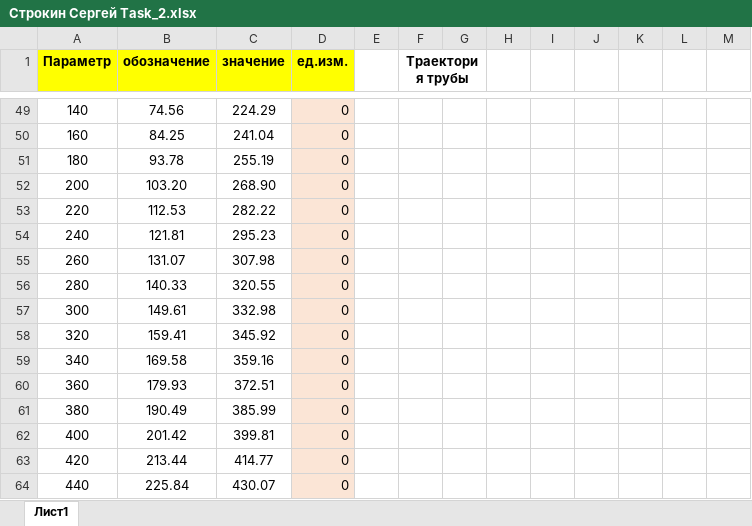
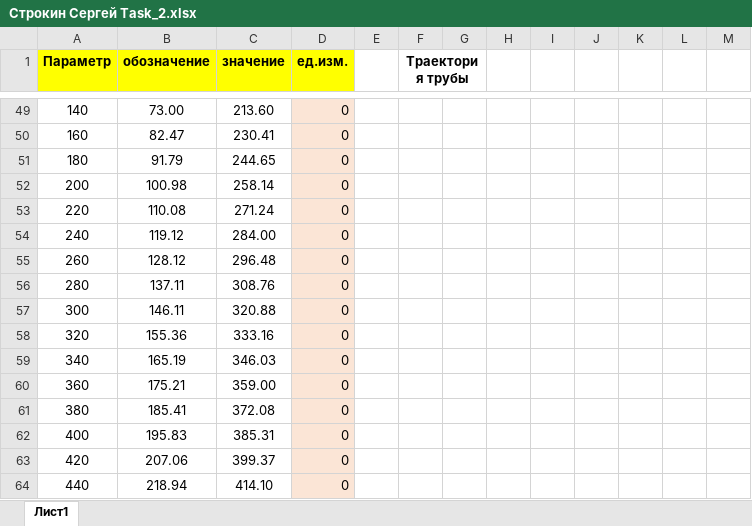
Before and after one commit to unifloc/course_sppu_2021, an Excel workbook: task 2/Строкин_Сергей_task_2/Строкин Сергей Task_2.xlsx, sheet Лист1, drawn as a sheet; only a part is shown, gaps mark what is left out; values as stored, in another font and other column widths than the file's, no borders; charts and pictures not drawn; the diff covers the shown part only; the diff names each change by its address in the sheet, - before the commit and + after, or states it on an @@ line.

```diff
--- a/task 2/Строкин_Сергей_task_2/Строкин Сергей Task_2.xlsx (sheet Лист1)
+++ b/task 2/Строкин_Сергей_task_2/Строкин Сергей Task_2.xlsx (sheet Лист1)
-B49 (обозначение): 74.56
+B49 (обозначение): 73.00
-C49 (значение): 224.29
+C49 (значение): 213.60
-B50 (обозначение): 84.25
+B50 (обозначение): 82.47
-C50 (значение): 241.04
+C50 (значение): 230.41
-B51 (обозначение): 93.78
+B51 (обозначение): 91.79
-C51 (значение): 255.19
+C51 (значение): 244.65
-B52 (обозначение): 103.20
+B52 (обозначение): 100.98
-C52 (значение): 268.90
+C52 (значение): 258.14
-B53 (обозначение): 112.53
+B53 (обозначение): 110.08
-C53 (значение): 282.22
+C53 (значение): 271.24
-B54 (обозначение): 121.81
+B54 (обозначение): 119.12
-C54 (значение): 295.23
+C54 (значение): 284.00
-B55 (обозначение): 131.07
+B55 (обозначение): 128.12
-C55 (значение): 307.98
+C55 (значение): 296.48
-B56 (обозначение): 140.33
+B56 (обозначение): 137.11
-C56 (значение): 320.55
+C56 (значение): 308.76
-B57 (обозначение): 149.61
+B57 (обозначение): 146.11
-C57 (значение): 332.98
+C57 (значение): 320.88
-B58 (обозначение): 159.41
+B58 (обозначение): 155.36
-C58 (значение): 345.92
+C58 (значение): 333.16
-B59 (обозначение): 169.58
+B59 (обозначение): 165.19
-C59 (значение): 359.16
+C59 (значение): 346.03
-B60 (обозначение): 179.93
+B60 (обозначение): 175.21
-C60 (значение): 372.51
+C60 (значение): 359.00
-B61 (обозначение): 190.49
+B61 (обозначение): 185.41
-C61 (значение): 385.99
+C61 (значение): 372.08
-B62 (обозначение): 201.42
+B62 (обозначение): 195.83
-C62 (значение): 399.81
+C62 (значение): 385.31
-B63 (обозначение): 213.44
+B63 (обозначение): 207.06
-C63 (значение): 414.77
+C63 (значение): 399.37
-B64 (обозначение): 225.84
+B64 (обозначение): 218.94
-C64 (значение): 430.07
+C64 (значение): 414.10
```
Also changed, not shown: 84 edited cells elsewhere in this sheet, charts or pictures.
